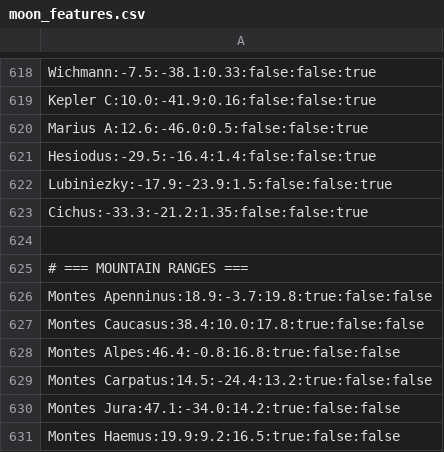
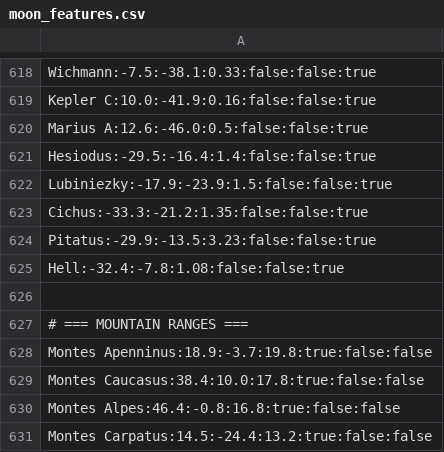
Before and after one commit to albireo77/moonrtx, a CSV file: moonrtx/data/moon_features.csv, drawn as a sheet; only a part is shown, gaps mark what is left out; the shorter side is filled out with more unchanged rows.

Commit message:
More craters

```diff
--- a/moonrtx/data/moon_features.csv
+++ b/moonrtx/data/moon_features.csv
@@ -623,2 +623,4 @@ Lubiniezky:-17.9:-23.9:1.5:false:false:true
 Cichus:-33.3:-21.2:1.35:false:false:true
+Pitatus:-29.9:-13.5:3.23:false:false:true
+Hell:-32.4:-7.8:1.08:false:false:true
 
```
